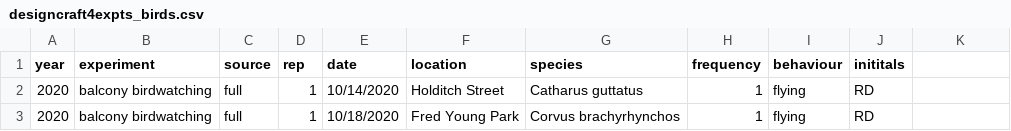
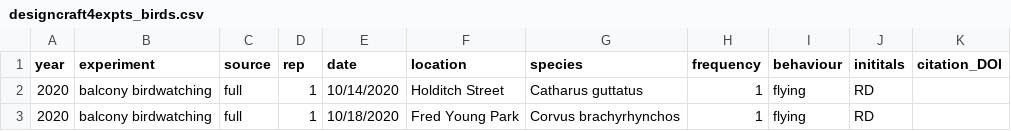
Before and after one commit to zenrabbit/experiment_sandbox_data, a CSV file: data/designcraft4expts_birds.csv, drawn as a sheet; only a part is shown; the diff names each change by its address in the sheet, - before the commit and + after, or states it on an @@ line.

```diff
--- a/data/designcraft4expts_birds.csv
+++ b/data/designcraft4expts_birds.csv
-K1: (empty)
+K1: citation_DOI
```
Also changed, not shown: 3 other files.
